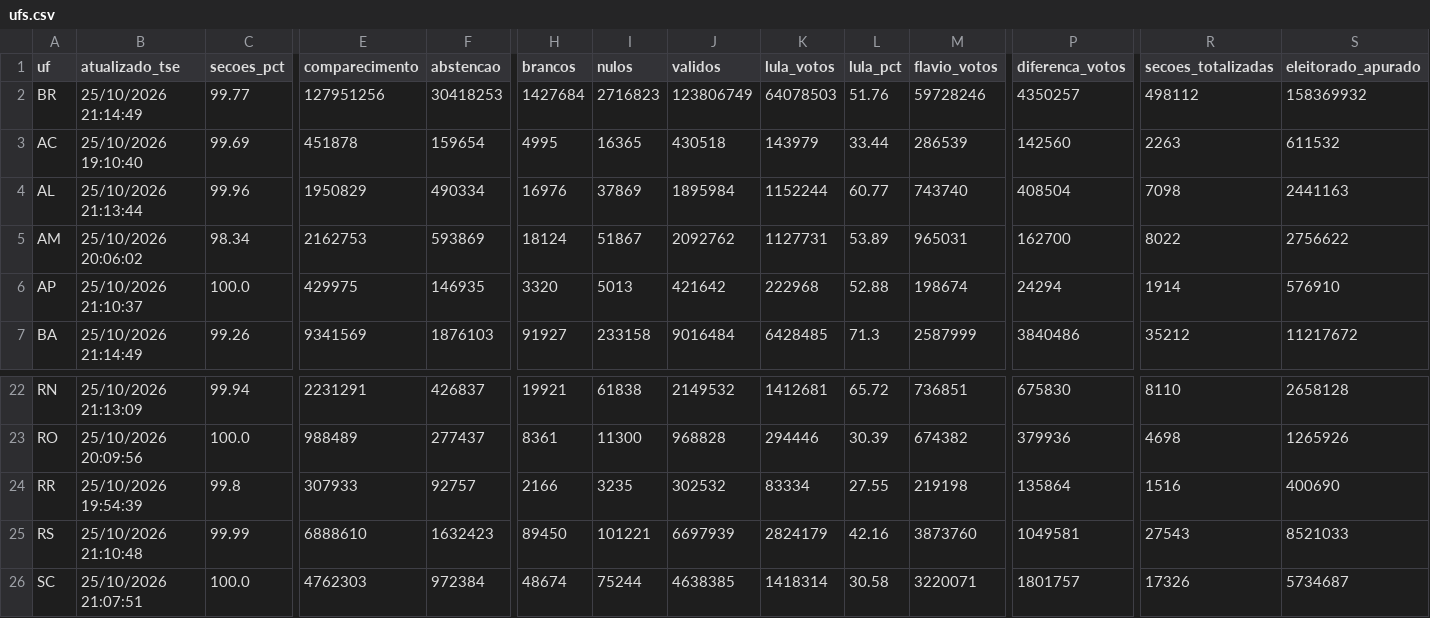
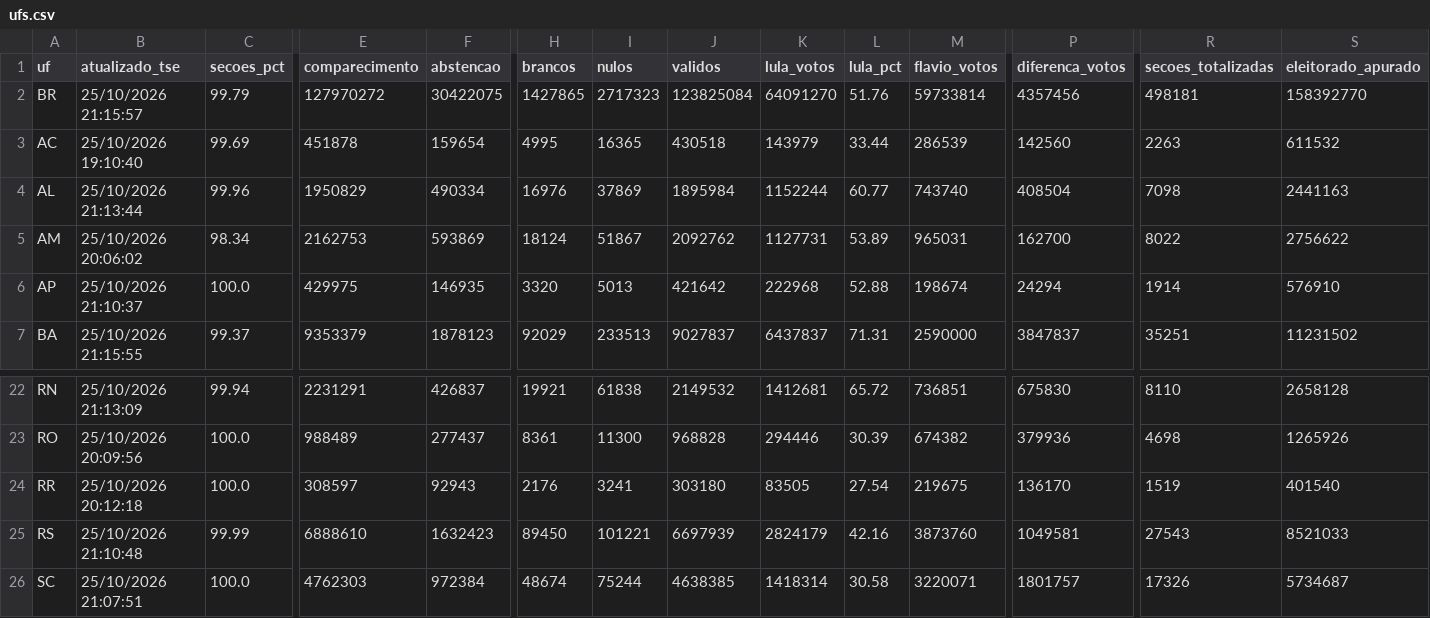
Before and after one commit to vizudados/eleicoes-2026, a CSV file: dados/apuracao/ufs.csv, drawn as a sheet; only a part is shown, gaps mark what is left out; the diff covers the shown part only; the diff names each change by its address in the sheet, - before the commit and + after, or states it on an @@ line.

```diff
--- a/dados/apuracao/ufs.csv
+++ b/dados/apuracao/ufs.csv
-B2 (atualizado_tse): 25/10/2026 21:14:49
+B2 (atualizado_tse): 25/10/2026 21:15:57
-C2 (secoes_pct): 99.77
+C2 (secoes_pct): 99.79
-E2 (comparecimento): 127951256
+E2 (comparecimento): 127970272
-F2 (abstencao): 30418253
+F2 (abstencao): 30422075
-H2 (brancos): 1427684
+H2 (brancos): 1427865
-I2 (nulos): 2716823
+I2 (nulos): 2717323
-J2 (validos): 123806749
+J2 (validos): 123825084
-K2 (lula_votos): 64078503
+K2 (lula_votos): 64091270
-M2 (flavio_votos): 59728246
+M2 (flavio_votos): 59733814
-P2 (diferenca_votos): 4350257
+P2 (diferenca_votos): 4357456
-R2 (secoes_totalizadas): 498112
+R2 (secoes_totalizadas): 498181
-S2 (eleitorado_apurado): 158369932
+S2 (eleitorado_apurado): 158392770
-B7 (atualizado_tse): 25/10/2026 21:14:49
+B7 (atualizado_tse): 25/10/2026 21:15:55
-C7 (secoes_pct): 99.26
+C7 (secoes_pct): 99.37
-E7 (comparecimento): 9341569
+E7 (comparecimento): 9353379
-F7 (abstencao): 1876103
+F7 (abstencao): 1878123
-H7 (brancos): 91927
+H7 (brancos): 92029
-I7 (nulos): 233158
+I7 (nulos): 233513
-J7 (validos): 9016484
+J7 (validos): 9027837
-K7 (lula_votos): 6428485
+K7 (lula_votos): 6437837
-L7 (lula_pct): 71.3
+L7 (lula_pct): 71.31
-M7 (flavio_votos): 2587999
+M7 (flavio_votos): 2590000
-P7 (diferenca_votos): 3840486
+P7 (diferenca_votos): 3847837
-R7 (secoes_totalizadas): 35212
+R7 (secoes_totalizadas): 35251
-S7 (eleitorado_apurado): 11217672
+S7 (eleitorado_apurado): 11231502
-B24 (atualizado_tse): 25/10/2026 19:54:39
+B24 (atualizado_tse): 25/10/2026 20:12:18
-C24 (secoes_pct): 99.8
+C24 (secoes_pct): 100.0
-E24 (comparecimento): 307933
+E24 (comparecimento): 308597
-F24 (abstencao): 92757
+F24 (abstencao): 92943
-H24 (brancos): 2166
+H24 (brancos): 2176
-I24 (nulos): 3235
+I24 (nulos): 3241
-J24 (validos): 302532
+J24 (validos): 303180
-K24 (lula_votos): 83334
+K24 (lula_votos): 83505
-L24 (lula_pct): 27.55
+L24 (lula_pct): 27.54
-M24 (flavio_votos): 219198
+M24 (flavio_votos): 219675
-P24 (diferenca_votos): 135864
+P24 (diferenca_votos): 136170
-R24 (secoes_totalizadas): 1516
+R24 (secoes_totalizadas): 1519
-S24 (eleitorado_apurado): 400690
+S24 (eleitorado_apurado): 401540
```
Also changed, not shown: 49 edited cells elsewhere in this file, dados/apuracao/historico.csv, 1 other file.
